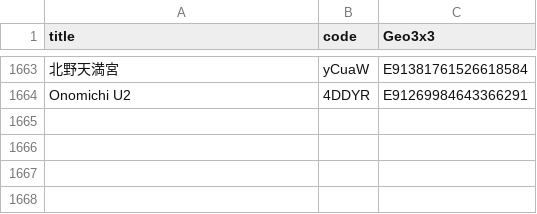
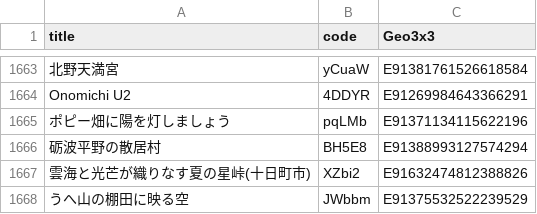
Before and after one commit to code4fukui/find47, a CSV file: find47images_c.csv, drawn as a sheet; only a part is shown, gaps mark what is left out; the diff names each change by its address in the sheet, - before the commit and + after, or states it on an @@ line.

```diff
--- a/find47images_c.csv
+++ b/find47images_c.csv
+row 1665: ポピー畑に陽を灯しましょう | pqLMb | E91371134115622196
+row 1666: 砺波平野の散居村 | BH5E8 | E91388993127574294
+row 1667: 雲海と光芒が織りなす夏の星峠(十日町市) | XZbi2 | E91632474812388826
+row 1668: うへ山の棚田に映る空 | JWbbm | E91375532522239529
```
Also changed, not shown: find47images.csv, 13 other files.
